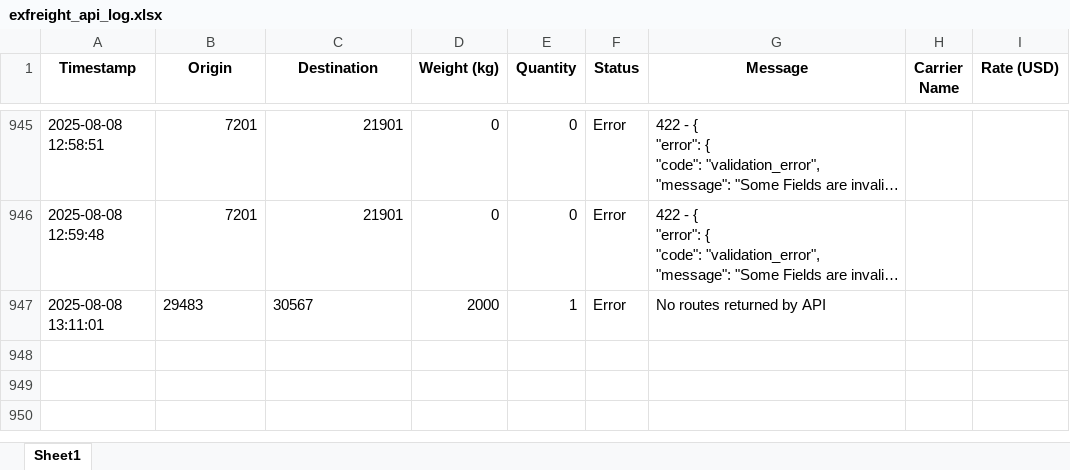
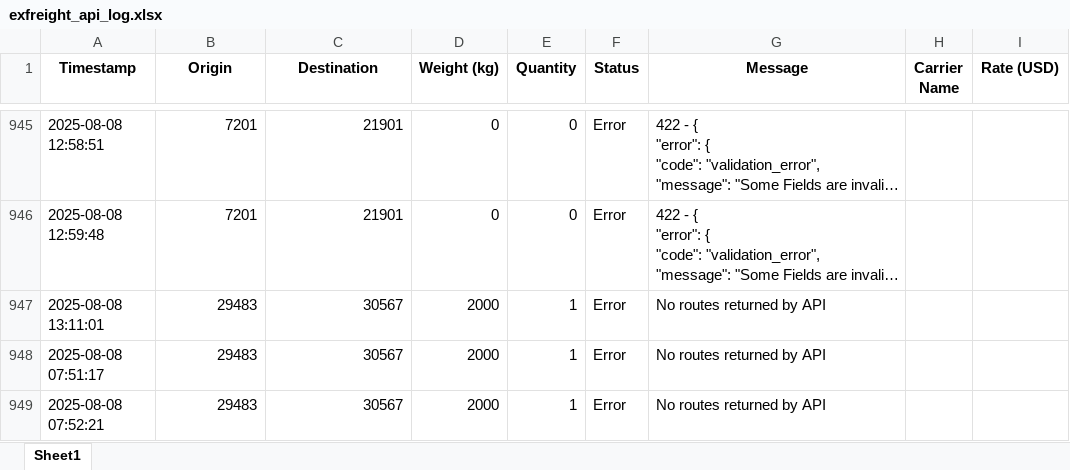
Before and after one commit to Ayyanagouda006/FBA-Pricing-Tool, an Excel workbook: Logs/exfreight_api_log.xlsx, sheet Sheet1, drawn as a sheet; only a part is shown, gaps mark what is left out; long unchanged cells end in …; values as stored, in another font and other column widths than the file's, no borders; the diff covers the shown part only; the diff names each change by its address in the sheet, - before the commit and + after, or states it on an @@ line.

```diff
--- a/Logs/exfreight_api_log.xlsx (sheet Sheet1)
+++ b/Logs/exfreight_api_log.xlsx (sheet Sheet1)
-B947:C947 alignment: left
+B947:C947 alignment: right
+row 948: 2025-08-08 07:51:17 | 29483 | 30567 | 2000 | 1 | Error | No routes returned by API
+row 949: 2025-08-08 07:52:21 | 29483 | 30567 | 2000 | 1 | Error | No routes returned by API
```
Also changed, not shown: 3 added rows elsewhere in this sheet, Logs/heyprimo_api_tracking.xlsx, Logs/jbhunt_api_tracking.xlsx, 3 other files.
